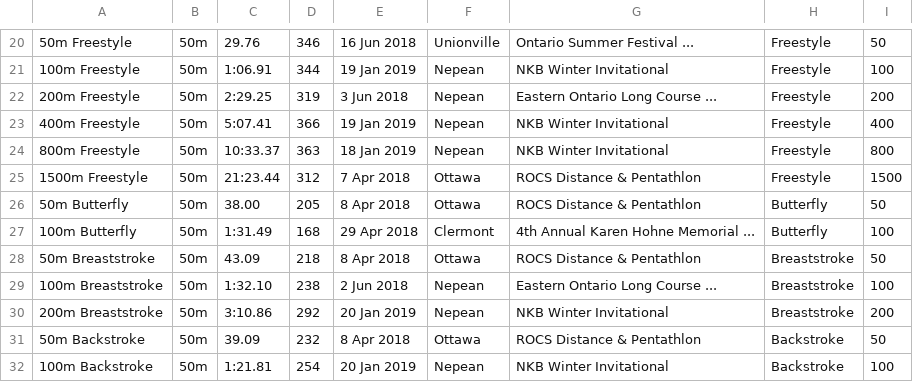
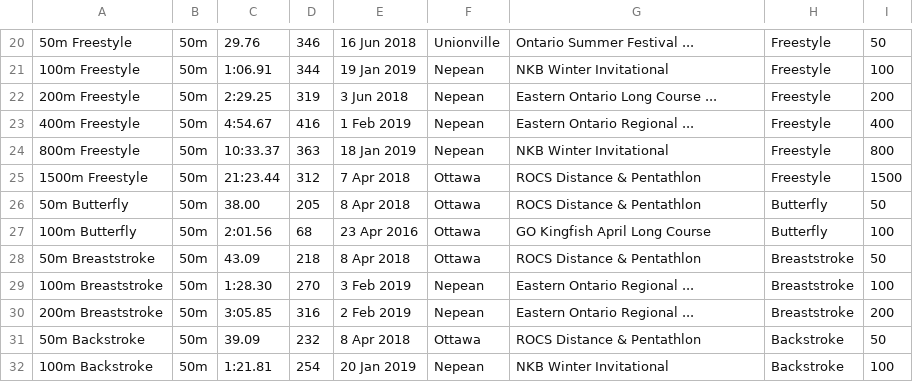
Before and after one commit to Subject2Risk/swim-report, a CSV file: swim-data/5002181.csv, drawn as a sheet; only a part is shown, gaps mark what is left out; the diff covers the shown part only.

```diff
--- a/swim-data/5002181.csv
+++ b/swim-data/5002181.csv
@@ -22,3 +22,3 @@
 200m Freestyle,50m,2:29.25,319,3 Jun 2018,Nepean,Eastern Ontario Long Course ...,Freestyle,200
-400m Freestyle,50m,5:07.41,366,19 Jan 2019,Nepean,NKB Winter Invitational,Freestyle,400
+400m Freestyle,50m,4:54.67,416,1 Feb 2019,Nepean,Eastern Ontario Regional ...,Freestyle,400
 800m Freestyle,50m,10:33.37,363,18 Jan 2019,Nepean,NKB Winter Invitational,Freestyle,800
@@ -26,6 +26,6 @@
 50m Butterfly,50m,38.00,205,8 Apr 2018,Ottawa,ROCS Distance & Pentathlon,Butterfly,50
-100m Butterfly,50m,1:31.49,168,29 Apr 2018,Clermont,4th Annual Karen Hohne Memorial ...,Butterfly,100
+100m Butterfly,50m,2:01.56,68,23 Apr 2016,Ottawa,GO Kingfish April Long Course,Butterfly,100
 50m Breaststroke,50m,43.09,218,8 Apr 2018,Ottawa,ROCS Distance & Pentathlon,Breaststroke,50
-100m Breaststroke,50m,1:32.10,238,2 Jun 2018,Nepean,Eastern Ontario Long Course ...,Breaststroke,100
-200m Breaststroke,50m,3:10.86,292,20 Jan 2019,Nepean,NKB Winter Invitational,Breaststroke,200
+100m Breaststroke,50m,1:28.30,270,3 Feb 2019,Nepean,Eastern Ontario Regional ...,Breaststroke,100
+200m Breaststroke,50m,3:05.85,316,2 Feb 2019,Nepean,Eastern Ontario Regional ...,Breaststroke,200
 50m Backstroke,50m,39.09,232,8 Apr 2018,Ottawa,ROCS Distance & Pentathlon,Backstroke,50
```
Also changed, not shown: 32 edited cells elsewhere in this file.
